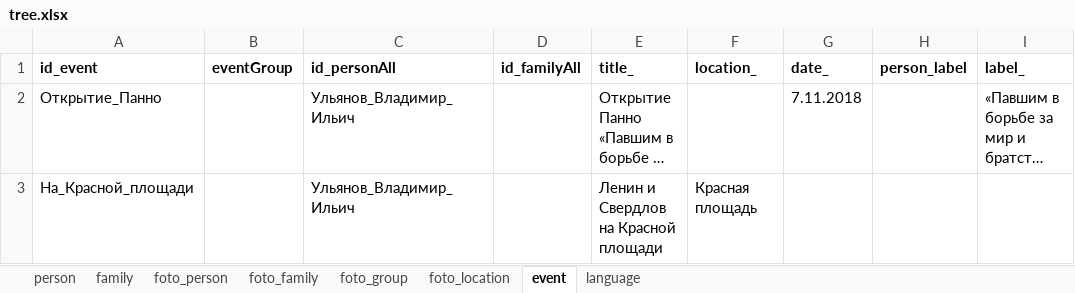
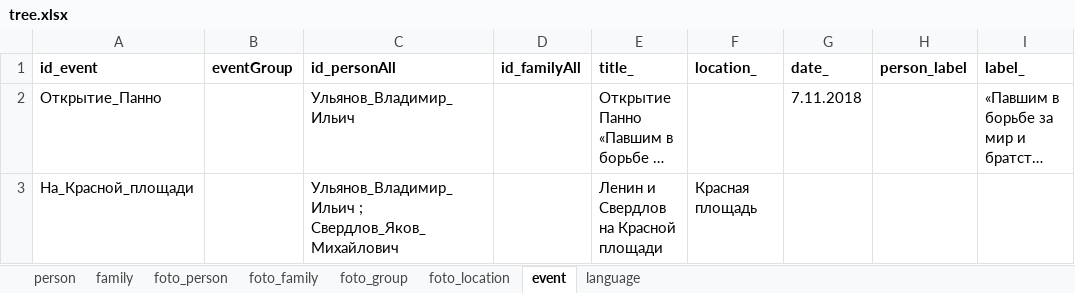
Before and after one commit to bpmbpm/family-tree, an Excel workbook: ver2/tree.xlsx, sheet event, drawn as a sheet; only a part is shown; long unchanged cells end in …; values as stored, in another font and other column widths than the file's, no borders; the diff names each change by its address in the sheet, - before the commit and + after, or states it on an @@ line.

Commit message:
Add files via upload

```diff
--- a/ver2/tree.xlsx (sheet event)
+++ b/ver2/tree.xlsx (sheet event)
-C3 (id_personAll): Ульянов_Владимир_Ильич
+C3 (id_personAll): Ульянов_Владимир_Ильич ; Свердлов_Яков_Михайлович
```
